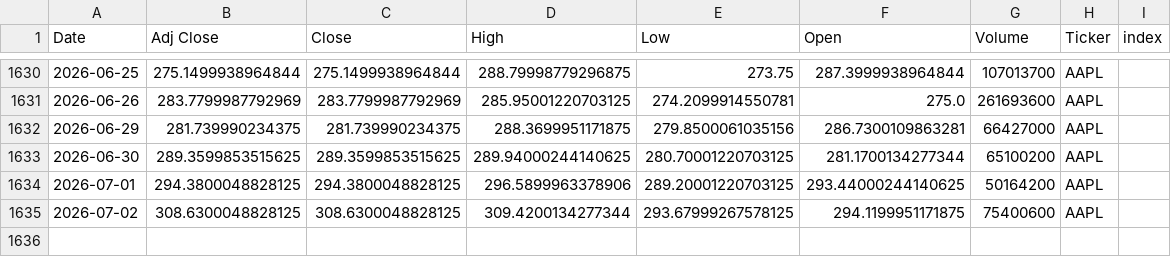
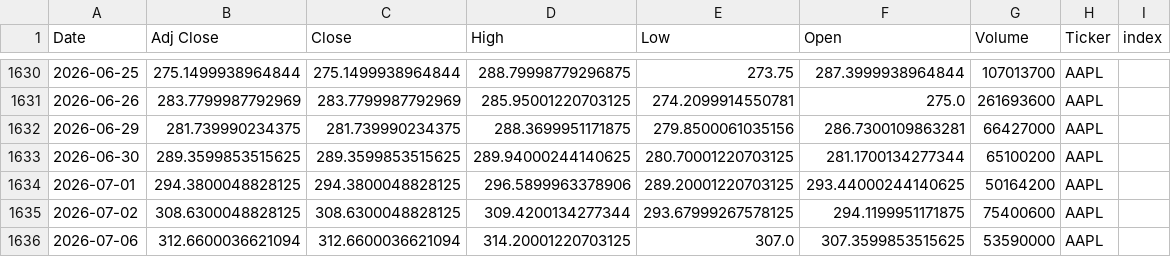
Before and after one commit to Youssef-3Joe/Stock-Market-Analysis, a CSV file: AAPL.csv, drawn as a sheet; only a part is shown, gaps mark what is left out; the diff names each change by its address in the sheet, - before the commit and + after, or states it on an @@ line.

```diff
--- a/AAPL.csv
+++ b/AAPL.csv
+row 1636: 2026-07-06 | 312.6600036621094 | 312.6600036621094 | 314.20001220703125 | 307.0 | 307.3599853515625 | 53590000 | AAPL
```
Also changed, not shown: AMZN.csv, GOLD.csv, 5 other files.
